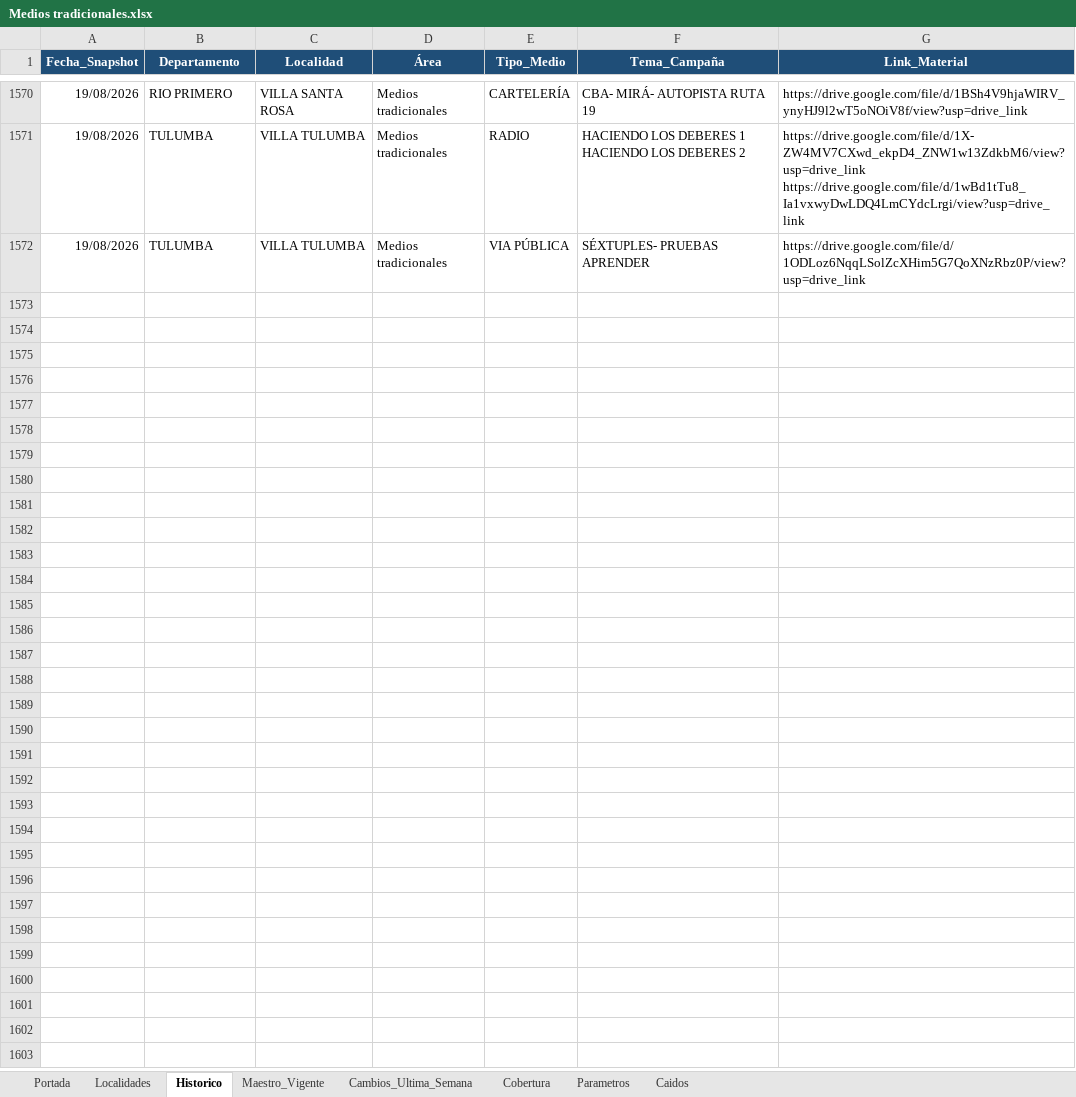
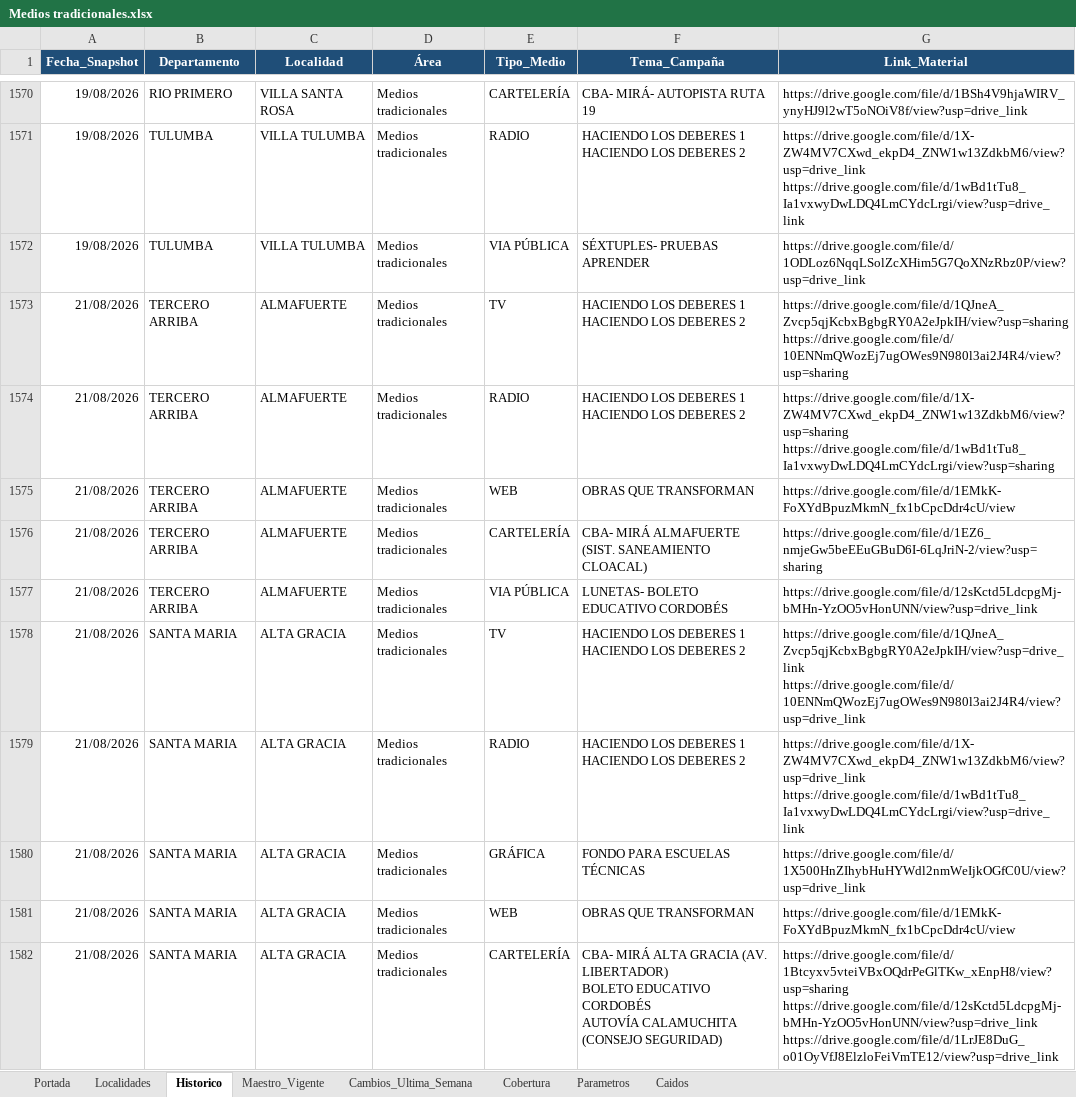
Before and after one commit to tomigaston/comunicacion-provincia, an Excel workbook: Contexto/Medios tradicionales.xlsx, sheet Historico, drawn as a sheet; only a part is shown, gaps mark what is left out; values as stored, in another font and other column widths than the file's, no borders; ↵ is a line break in a cell; the diff covers the shown part only; the diff names each change by its address in the sheet, - before the commit and + after, or states it on an @@ line.

Commit message:
Actualizar Medios tradicionales, Pauta digital y Contenido Orgánico
Medios tradicionales: reemplazo semanal de datos (Historico 1.833 filas,
Maestro_Vigente 262, Caidos 7, Cambios_Ultima_Semana 84). Sin cambios de
código.

Pauta digital (Pauta RRSS_GLOBAL.xlsx): agrega fallback a FIN INFORMADO
para calcular estado/finalización cuando FIN todavía no está cargado
(22 piezas en este corte). Nunca usa ESTADO crudo del excel.

Contenido Orgánico (Publicaciones GNO 2026.xlsx):
- Descarta filas vacías por RED SOCIAL + NOMBRE DEL CONTENIDO (antes
  también exigía LINK vacío, dejaba pasar basura con un link suelto).
- Separa RED SOCIAL por coma en 'redes_sociales' para contar la
  publicación una vez por cada red; loguea las publicaciones sin
  ninguna red cargada en 'sin_red_social'.
- Suma 7 localidades confirmadas fuera de las 60 a la lista de
  exclusión de LUGAR: Benjamín Gould, Canals, Colonia Bismark, Colonia
  Bremen, Miramar de Ansenuza, Pueblo Italiano, Viamonte.

Regenerados todos los data/*.json con scripts/generar_datos.py.

```diff
--- a/Contexto/Medios tradicionales.xlsx (sheet Historico)
+++ b/Contexto/Medios tradicionales.xlsx (sheet Historico)
+row 1573: 21/08/2026 | TERCERO ARRIBA | ALMAFUERTE | Medios tradicionales | TV | HACIENDO LOS DEBERES 1 ↵ HACIENDO LOS DEBERES 2 | https://drive.google.com/file/d/1QJneA_Zvcp5qjKcbxBgbgRY0A2eJpkIH/view?usp=sharing ↵ https://drive.google.com/file/d/10ENNmQWozEj7ugOWes9N980l3ai2J4R4/view?usp=sharing
+row 1574: 21/08/2026 | TERCERO ARRIBA | ALMAFUERTE | Medios tradicionales | RADIO | HACIENDO LOS DEBERES 1 ↵ HACIENDO LOS DEBERES 2 | https://drive.google.com/file/d/1X-ZW4MV7CXwd_ekpD4_ZNW1w13ZdkbM6/view?usp=sharing ↵ https://drive.google.com/file/d/1wBd1tTu8_Ia1vxwyDwLDQ4LmCYdcLrgi/view?usp=sharing
+row 1575: 21/08/2026 | TERCERO ARRIBA | ALMAFUERTE | Medios tradicionales | WEB | OBRAS QUE TRANSFORMAN | https://drive.google.com/file/d/1EMkK-FoXYdBpuzMkmN_fx1bCpcDdr4cU/view
+row 1576: 21/08/2026 | TERCERO ARRIBA | ALMAFUERTE | Medios tradicionales | CARTELERÍA | CBA- MIRÁ ALMAFUERTE (SIST. SANEAMIENTO CLOACAL) | https://drive.google.com/file/d/1EZ6_nmjeGw5beEEuGBuD6I-6LqJriN-2/view?usp=sharing
+row 1577: 21/08/2026 | TERCERO ARRIBA | ALMAFUERTE | Medios tradicionales | VIA PÚBLICA | LUNETAS- BOLETO EDUCATIVO CORDOBÉS | https://drive.google.com/file/d/12sKctd5LdcpgMj-bMHn-YzOO5vHonUNN/view?usp=drive_link
+row 1578: 21/08/2026 | SANTA MARIA | ALTA GRACIA | Medios tradicionales | TV | HACIENDO LOS DEBERES 1 ↵ HACIENDO LOS DEBERES 2 | https://drive.google.com/file/d/1QJneA_Zvcp5qjKcbxBgbgRY0A2eJpkIH/view?usp=drive_link ↵ https://drive.google.com/file/d/10ENNmQWozEj7ugOWes9N980l3ai2J4R4/view?usp=drive_link
+row 1579: 21/08/2026 | SANTA MARIA | ALTA GRACIA | Medios tradicionales | RADIO | HACIENDO LOS DEBERES 1 ↵ HACIENDO LOS DEBERES 2 | https://drive.google.com/file/d/1X-ZW4MV7CXwd_ekpD4_ZNW1w13ZdkbM6/view?usp=drive_link ↵ https://drive.google.com/file/d/1wBd1tTu8_Ia1vxwyDwLDQ4LmCYdcLrgi/view?usp=drive_link
+row 1580: 21/08/2026 | SANTA MARIA | ALTA GRACIA | Medios tradicionales | GRÁFICA | FONDO PARA ESCUELAS TÉCNICAS | https://drive.google.com/file/d/1X500HnZIhybHuHYWdl2nmWeIjkOGfC0U/view?usp=drive_link
+row 1581: 21/08/2026 | SANTA MARIA | ALTA GRACIA | Medios tradicionales | WEB | OBRAS QUE TRANSFORMAN | https://drive.google.com/file/d/1EMkK-FoXYdBpuzMkmN_fx1bCpcDdr4cU/view
+row 1582: 21/08/2026 | SANTA MARIA | ALTA GRACIA | Medios tradicionales | CARTELERÍA | CBA- MIRÁ ALTA GRACIA (AV. LIBERTADOR) ↵ BOLETO EDUCATIVO CORDOBÉS ↵ AUTOVÍA CALAMUCHITA (CONSEJO SEGURIDAD) | https://drive.google.com/file/d/1Btcyxv5vteiVBxOQdrPeGlTKw_xEnpH8/view?usp=sharing ↵ https://drive.google.com/file/d/12sKctd5LdcpgMj-bMHn-YzOO5vHonUNN/view?usp=drive_link ↵ https://drive.google.com/file/d/1LrJE8DuG_o01OyVfJ8ElzloFeiVmTE12/view?usp=drive_link
```
Also changed, not shown: 252 added rows elsewhere in this sheet, sheet Maestro_Vigente, sheet Cambios_Ultima_Semana, sheet Cobertura, formulas that keep their value, Contexto/Pauta RRSS_GLOBAL.xlsx, 9 other files.
